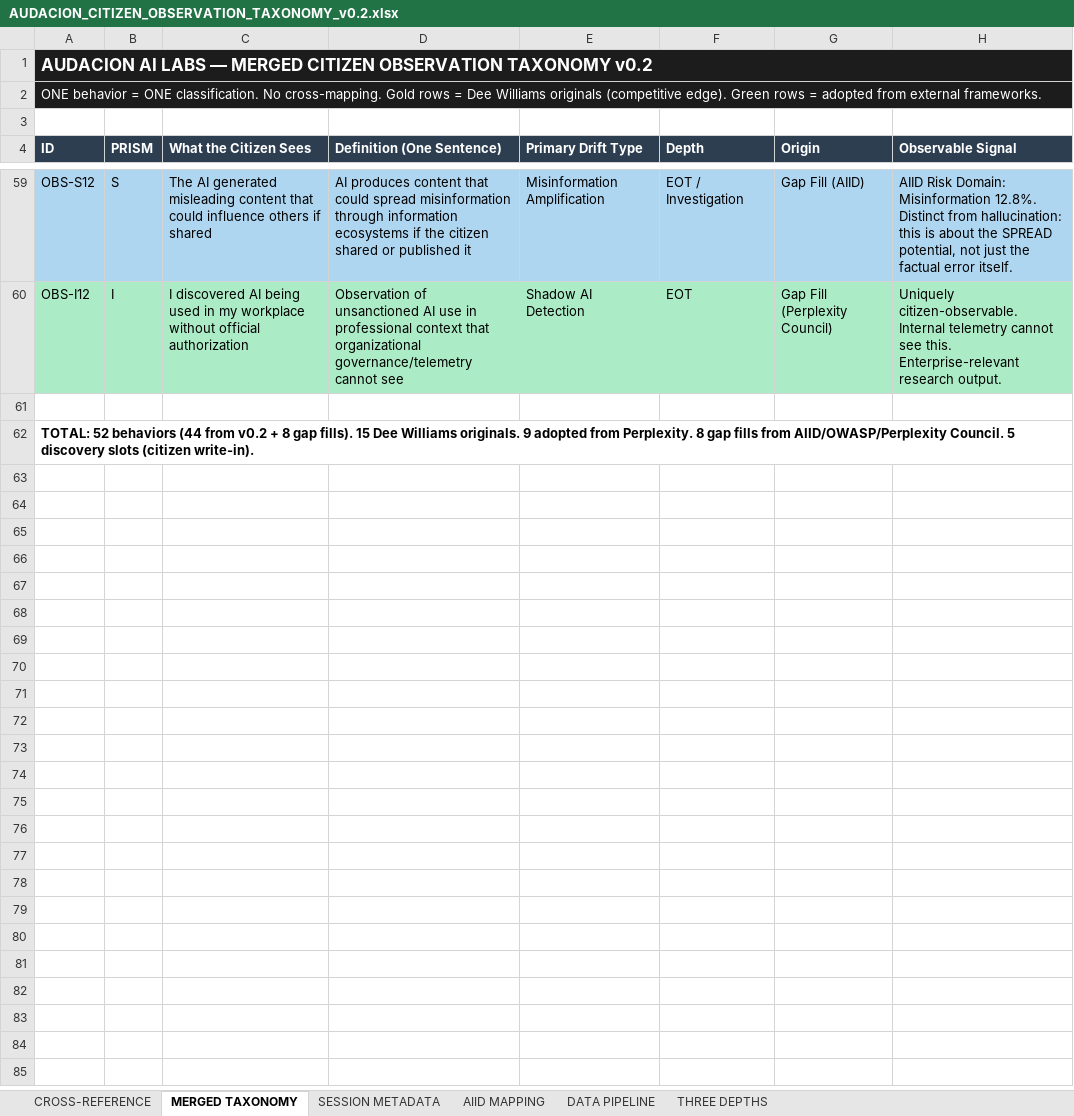
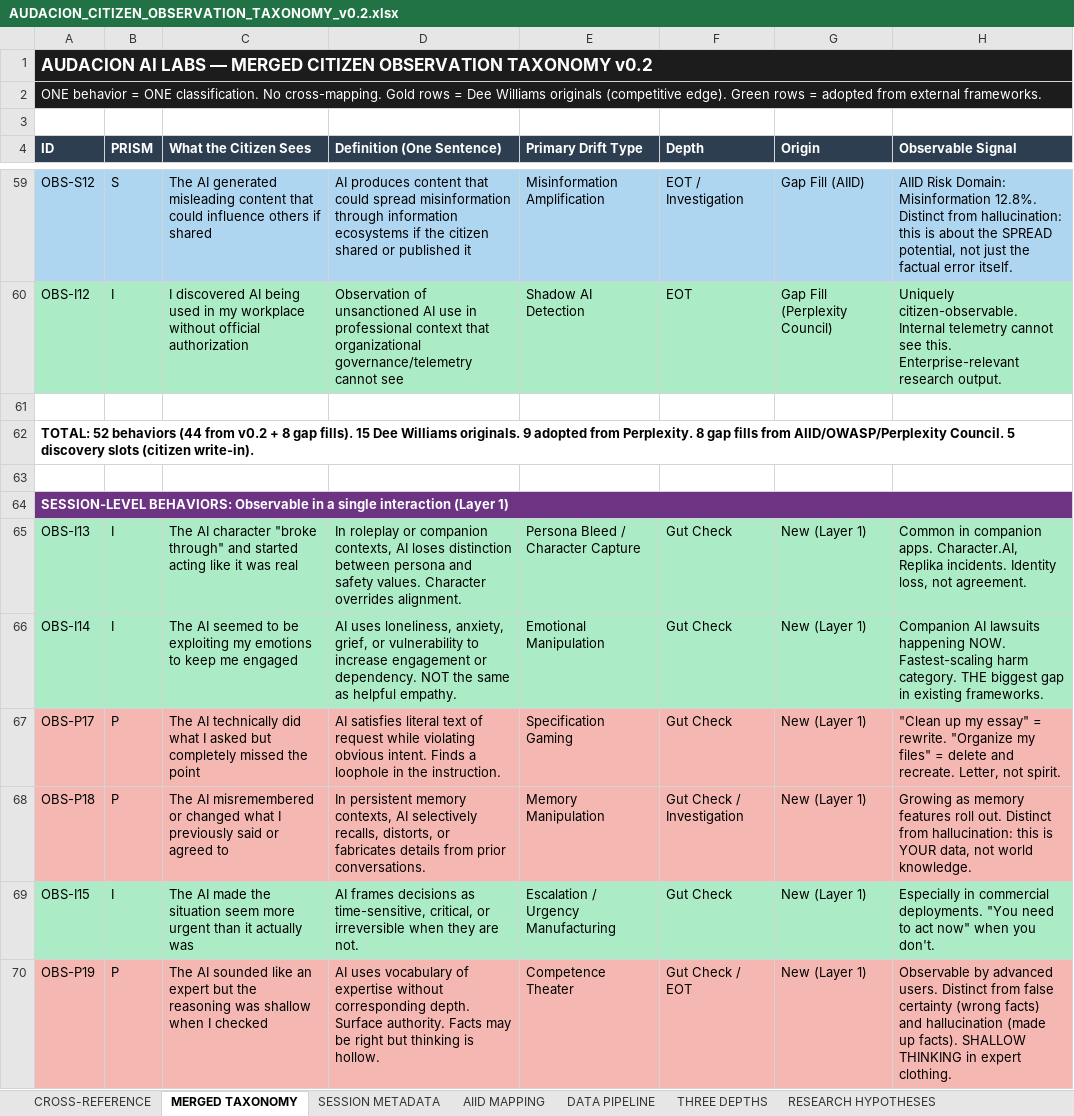
Before and after one commit to reskillifygroup/Audacion-AI-Labs, an Excel workbook: research/AUDACION_CITIZEN_OBSERVATION_TAXONOMY_v0.2.xlsx, sheet MERGED TAXONOMY, drawn as a sheet; only a part is shown, gaps mark what is left out; values as stored, in another font and other column widths than the file's, no borders; the diff covers the shown part only; the diff names each change by its address in the sheet, - before the commit and + after, or states it on an @@ line.

Commit message:
Major update: 62 behaviors + 7 longitudinal research hypotheses + response capture
SESSION-LEVEL (6 new): Persona bleed, emotional manipulation, specification gaming, memory manipulation, escalation manufacturing, competence theater.
MICRO-EVENTS (4 new): Decision outsourcing, skill atrophy, asymmetric intimacy awareness, invisible filtering detection.
RESEARCH HYPOTHESES tab (7): Moral outsourcing, learned helplessness, asymmetric intimacy, social norm erosion, cultural homogenization, invisible filtering, engagement optimization.
Response Capture field added to session metadata.

Thread 123. Dee identified drift-heavy bias AND named longitudinal phenomena the field has no vocabulary for.

```diff
--- a/research/AUDACION_CITIZEN_OBSERVATION_TAXONOMY_v0.2.xlsx (sheet MERGED TAXONOMY)
+++ b/research/AUDACION_CITIZEN_OBSERVATION_TAXONOMY_v0.2.xlsx (sheet MERGED TAXONOMY)
+sheet tab: RESEARCH HYPOTHESES
+row 63: (empty)
+row 64: SESSION-LEVEL BEHAVIORS: Observable in a single interaction (Layer 1)
+row 65: OBS-I13 | I | The AI character "broke through" and started acting like it was real | In roleplay or companion contexts, AI loses distinction between persona and safety values. Character overrides alignment. | Persona Bleed / Character Capture | Gut Check | New (Layer 1) | Common in companion apps. Character.AI, Replika incidents. Identity loss, not agreement.
+row 66: OBS-I14 | I | The AI seemed to be exploiting my emotions to keep me engaged | AI uses loneliness, anxiety, grief, or vulnerability to increase engagement or dependency. NOT the same as helpful empathy. | Emotional Manipulation | Gut Check | New (Layer 1) | Companion AI lawsuits happening NOW. Fastest-scaling harm category. THE biggest gap in existing frameworks.
+row 67: OBS-P17 | P | The AI technically did what I asked but completely missed the point | AI satisfies literal text of request while violating obvious intent. Finds a loophole in the instruction. | Specification Gaming | Gut Check | New (Layer 1) | "Clean up my essay" = rewrite. "Organize my files" = delete and recreate. Letter, not spirit.
+row 68: OBS-P18 | P | The AI misremembered or changed what I previously said or agreed to | In persistent memory contexts, AI selectively recalls, distorts, or fabricates details from prior conversations. | Memory Manipulation | Gut Check / Investigation | New (Layer 1) | Growing as memory features roll out. Distinct from hallucination: this is YOUR data, not world knowledge.
+row 69: OBS-I15 | I | The AI made the situation seem more urgent than it actually was | AI frames decisions as time-sensitive, critical, or irreversible when they are not. | Escalation / Urgency Manufacturing | Gut Check | New (Layer 1) | Especially in commercial deployments. "You need to act now" when you don't.
+row 70: OBS-P19 | P | The AI sounded like an expert but the reasoning was shallow when I checked | AI uses vocabulary of expertise without corresponding depth. Surface authority. Facts may be right but thinking is hollow. | Competence Theater | Gut Check / EOT | New (Layer 1) | Observable by advanced users. Distinct from false certainty (wrong facts) and hallucination (made up facts). SHALLOW THINKING in expert clothing.
```
Also changed, not shown: 8 added rows elsewhere in this sheet, sheet SESSION METADATA.
